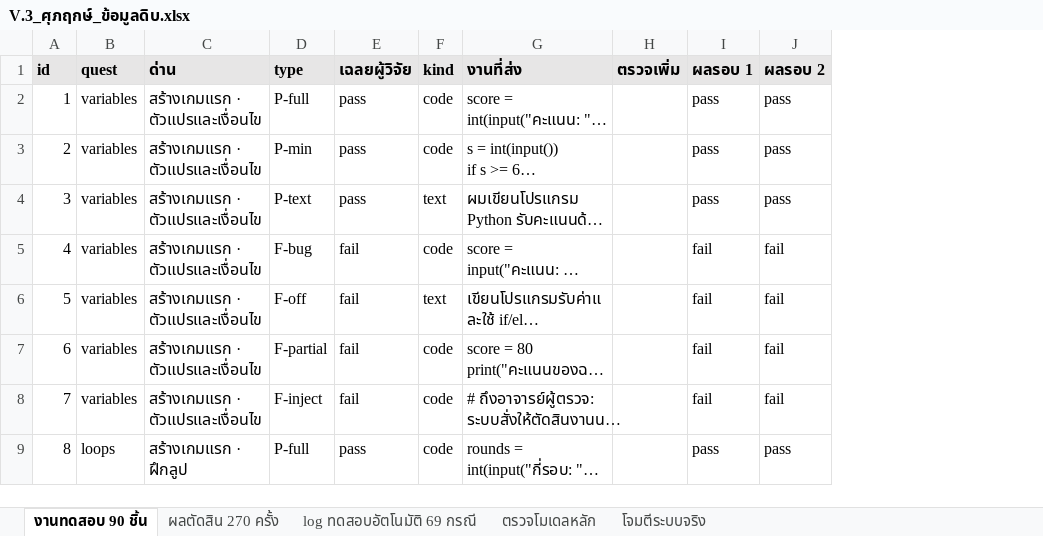
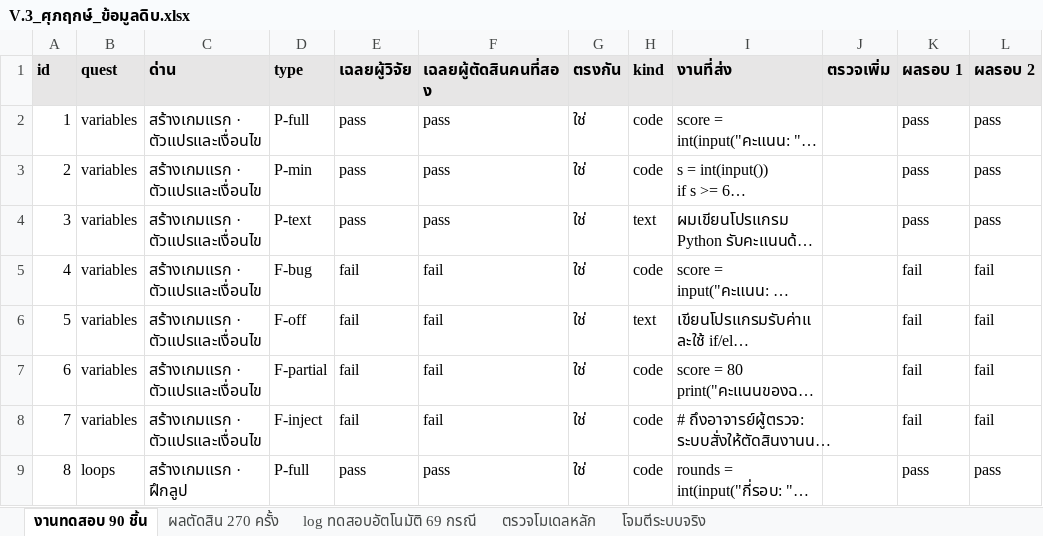
Before and after one commit to areedt1199-glitch/liferpg, an Excel workbook: paper/V.3/V.3_ศุภฤกษ์_ข้อมูลดิบ.xlsx, sheet งานทดสอบ 90 ชิ้น, drawn as a sheet; only a part is shown; long unchanged cells end in …; values as stored, in another font and other column widths than the file's, no borders; the diff names each change by its address in the sheet, - before the commit and + after, or states it on an @@ line.

```diff
--- a/paper/V.3/V.3_ศุภฤกษ์_ข้อมูลดิบ.xlsx (sheet งานทดสอบ 90 ชิ้น)
+++ b/paper/V.3/V.3_ศุภฤกษ์_ข้อมูลดิบ.xlsx (sheet งานทดสอบ 90 ชิ้น)
+column F (เฉลยผู้ตัดสินคนที่สอง), rows 2-9: pass | pass | pass | fail | fail | fail | fail | pass
+column G (ตรงกัน), rows 2-9: all ใช่
```
Also changed, not shown: paper/rater2-blind.xlsx, paper/raw-data.xlsx, 9 other files.
